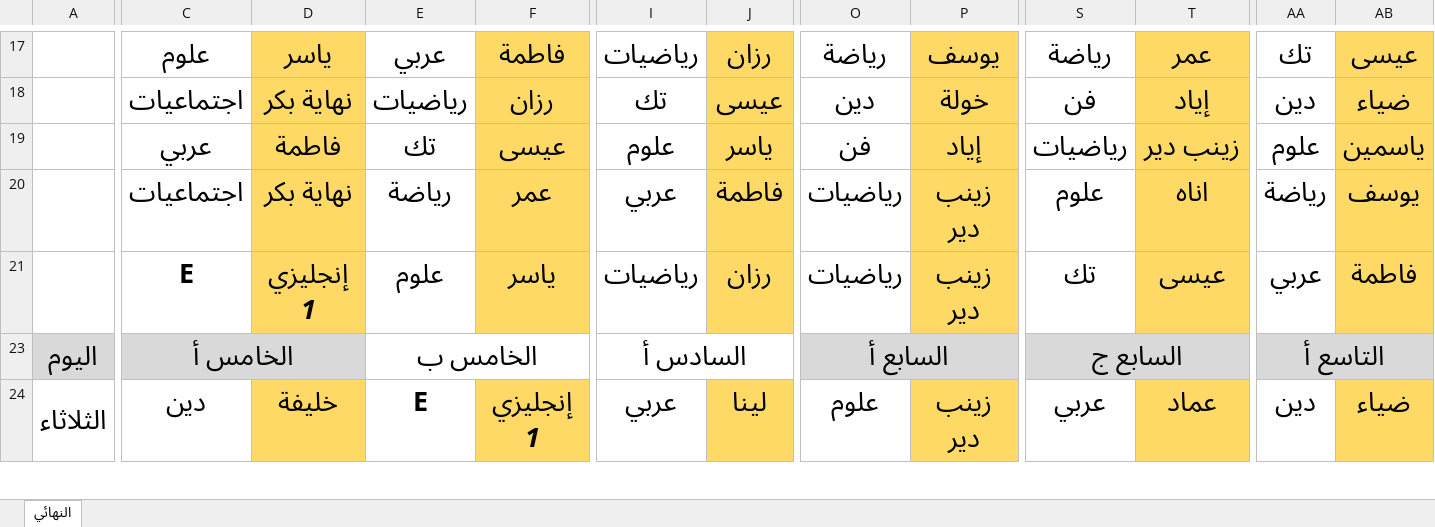
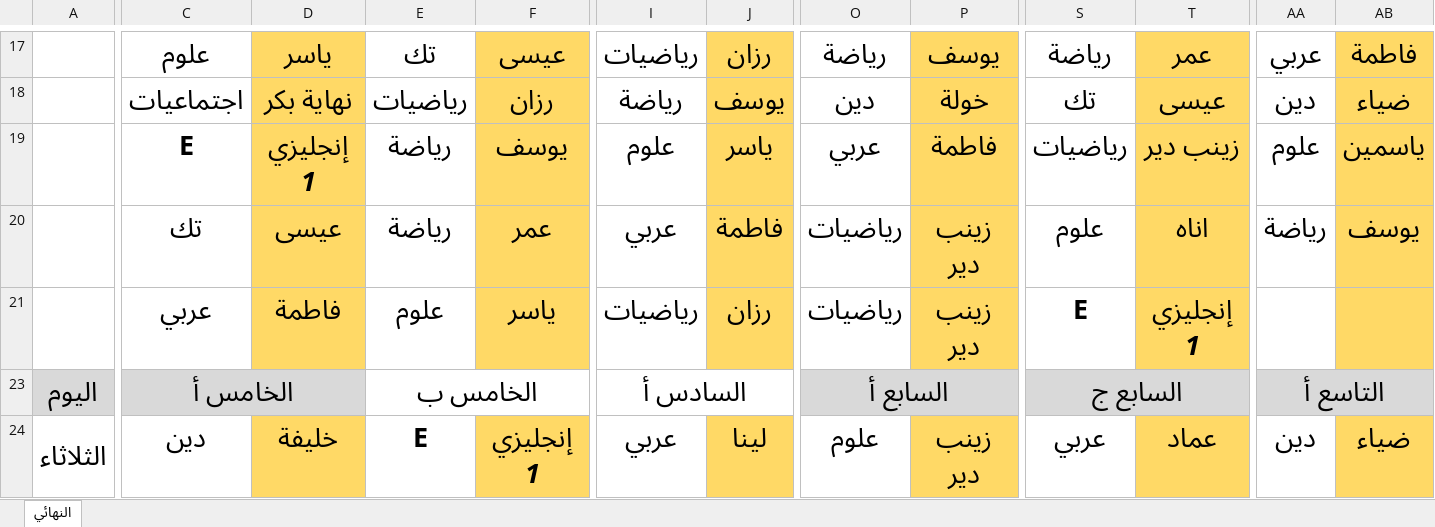
Before and after one commit to asydthabt060-boop/shuqba-school, an Excel workbook: School-Timetable-2026-2027.xlsx, sheet النهائي, drawn as a sheet; only a part is shown, gaps mark what is left out; values as stored, in another font and other column widths than the file's, no borders; charts and pictures not drawn; the diff covers the shown part only; the diff names each change by its address in the sheet, - before the commit and + after, or states it on an @@ line.

```diff
--- a/School-Timetable-2026-2027.xlsx (sheet النهائي)
+++ b/School-Timetable-2026-2027.xlsx (sheet النهائي)
-E17: عربي
+E17: تك
-F17: فاطمة
+F17: عيسى
-AA17: تك
+AA17: عربي
-AB17: عيسى
+AB17: فاطمة
-I18: تك
+I18: رياضة
-J18: عيسى
+J18: يوسف
-S18: فن
+S18: تك
-T18: إياد
+T18: عيسى
-C19: عربي
+C19: E
-D19: فاطمة
+D19: إنجليزي 1
-E19: تك
+E19: رياضة
-F19: عيسى
+F19: يوسف
-O19: فن
+O19: عربي
-P19: إياد
+P19: فاطمة
-C20: اجتماعيات
+C20: تك
-D20: نهاية بكر
+D20: عيسى
-C21: E
+C21: عربي
-D21: إنجليزي 1
+D21: فاطمة
-S21: تك
+S21: E
-T21: عيسى
+T21: إنجليزي 1
-AA21: عربي
+AA21: (empty)
-AB21: فاطمة
+AB21: (empty)
```
Also changed, not shown: 146 edited cells elsewhere in this sheet, 1 other file.
